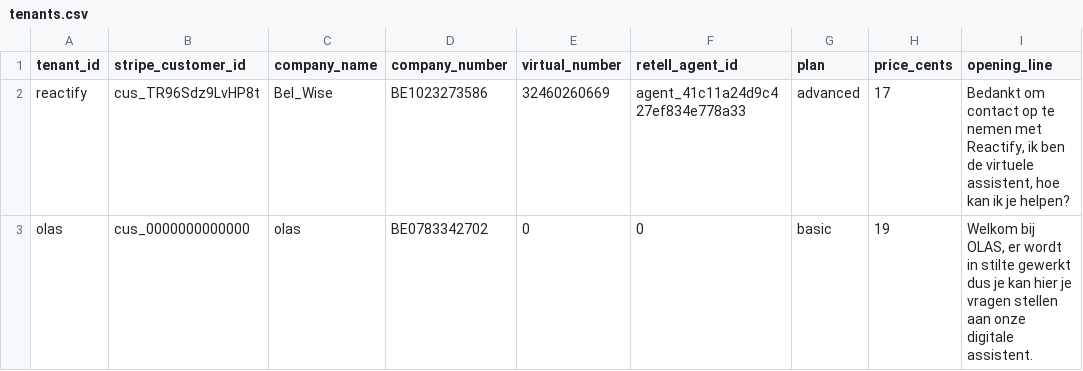
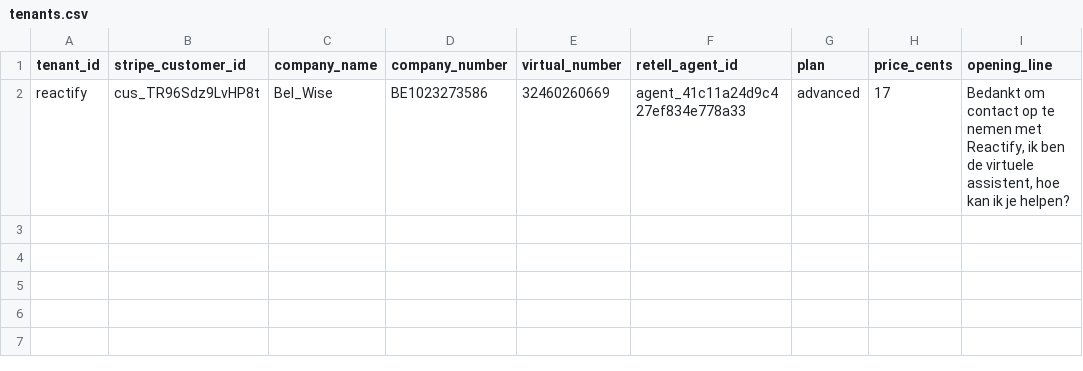
Before and after one commit to Christianmidm-BelWise/Belwise-sms-backend-online, a CSV file: tenants.csv, drawn as a sheet.

Commit message:
Update tenants.csv

```diff
--- a/tenants.csv
+++ b/tenants.csv
@@ -2,2 +2 @@ tenant_id,stripe_customer_id,company_name,company_number,virtual_number,retell_a
 reactify,cus_TR96Sdz9LvHP8t,Bel_Wise,BE1023273586,32460260669,agent_41c11a24d9c427ef834e778a33,advanced,17,"Bedankt om contact op te nemen met Reactify, ik ben de virtuele assistent, hoe kan ik je helpen?"
-olas,cus_0000000000000,olas,BE0783342702,0,0,basic,19,"Welkom bij OLAS, er wordt in stilte gewerkt dus je kan hier je vragen stellen aan onze digitale assistent."
```
